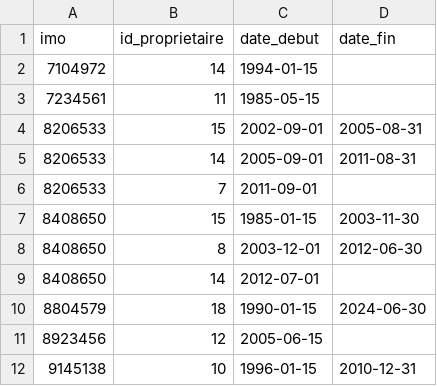
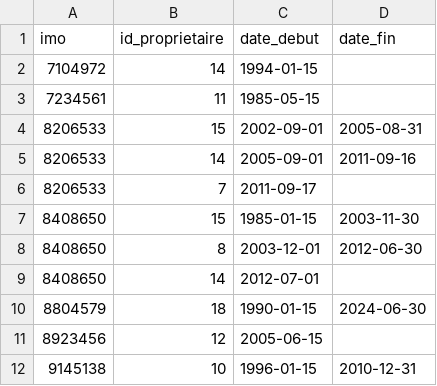
Before and after one commit to fatimaalame/Shipdata, a CSV file: Data/09_propriete_navire.csv, drawn as a sheet; only a part is shown.

```diff
--- a/Data/09_propriete_navire.csv
+++ b/Data/09_propriete_navire.csv
@@ -4,4 +4,4 @@ imo,id_proprietaire,date_debut,date_fin
 8206533,15,2002-09-01,2005-08-31
-8206533,14,2005-09-01,2011-08-31
-8206533,7,2011-09-01,
+8206533,14,2005-09-01,2011-09-16
+8206533,7,2011-09-17,
 8408650,15,1985-01-15,2003-11-30
```
Also changed, not shown: Data/07_proprietaires.csv.
